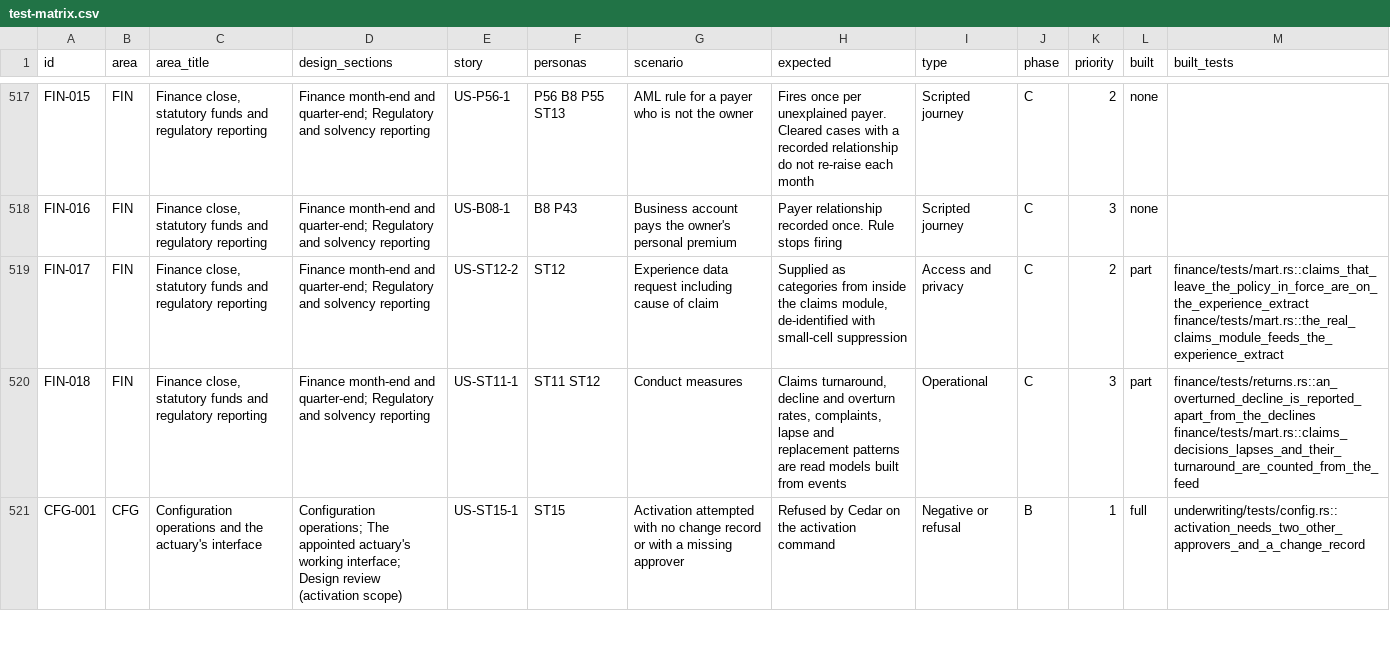
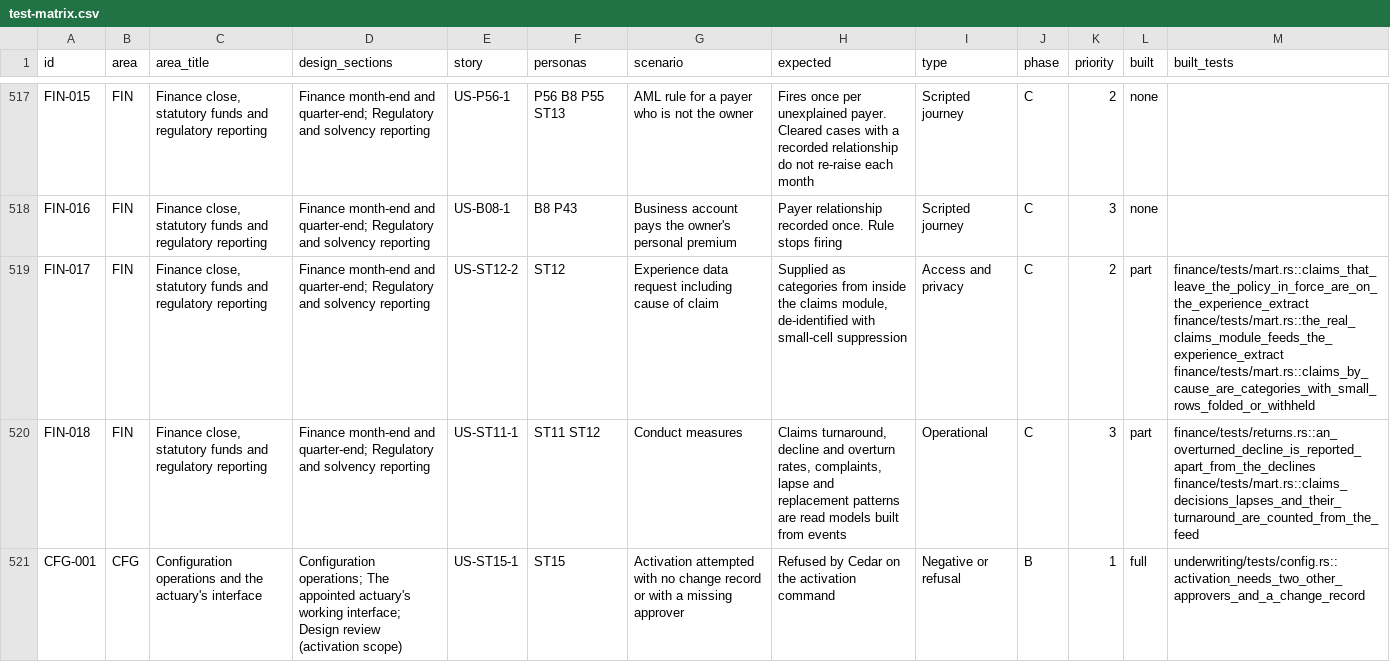
Before and after one commit to mitchell-johnson/Insurance, a CSV file: docs/testing/personas/test-matrix.csv, drawn as a sheet; only a part is shown, gaps mark what is left out.

```diff
--- a/docs/testing/personas/test-matrix.csv
+++ b/docs/testing/personas/test-matrix.csv
@@ -518,3 +518,3 @@ FIN-015,FIN,"Finance close, statutory funds and regulatory reporting",Finance mo
 FIN-016,FIN,"Finance close, statutory funds and regulatory reporting",Finance month-end and quarter-end; Regulatory and solvency reporting,US-B08-1,B8 P43,Business account pays the owner's personal premium,Payer relationship recorded once. Rule stops firing,Scripted journey,C,3,none,
-FIN-017,FIN,"Finance close, statutory funds and regulatory reporting",Finance month-end and quarter-end; Regulatory and solvency reporting,US-ST12-2,ST12,Experience data request including cause of claim,"Supplied as categories from inside the claims module, de-identified with small-cell suppression",Access and privacy,C,2,part,finance/tests/mart.rs::claims_that_leave_the_policy_in_force_are_on_the_experience_extract finance/tests/mart.rs::the_real_claims_module_feeds_the_experience_extract
+FIN-017,FIN,"Finance close, statutory funds and regulatory reporting",Finance month-end and quarter-end; Regulatory and solvency reporting,US-ST12-2,ST12,Experience data request including cause of claim,"Supplied as categories from inside the claims module, de-identified with small-cell suppression",Access and privacy,C,2,part,finance/tests/mart.rs::claims_that_leave_the_policy_in_force_are_on_the_experience_extract finance/tests/mart.rs::the_real_claims_module_feeds_the_experience_extract finance/tests/mart.rs::claims_by_cause_are_categories_with_small_rows_folded_or_withheld
 FIN-018,FIN,"Finance close, statutory funds and regulatory reporting",Finance month-end and quarter-end; Regulatory and solvency reporting,US-ST11-1,ST11 ST12,Conduct measures,"Claims turnaround, decline and overturn rates, complaints, lapse and replacement patterns are read models built from events",Operational,C,3,part,finance/tests/returns.rs::an_overturned_decline_is_reported_apart_from_the_declines finance/tests/mart.rs::claims_decisions_lapses_and_their_turnaround_are_counted_from_the_feed
```
Also changed, not shown: 6 other files.
